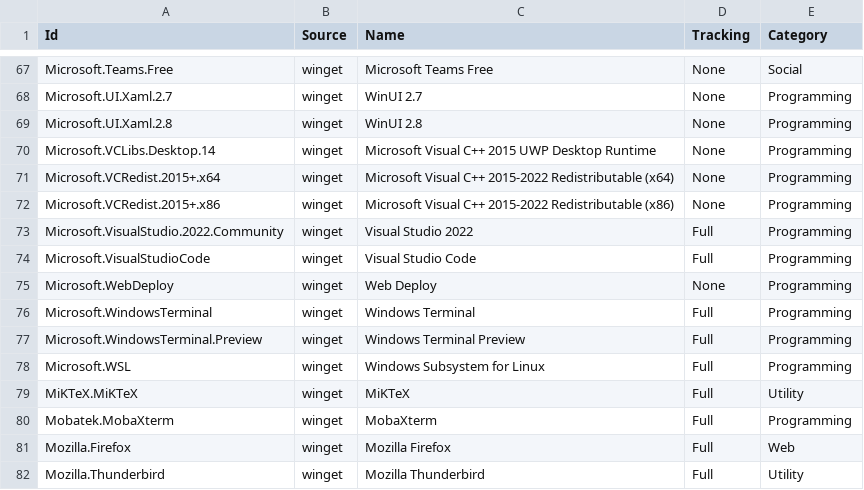
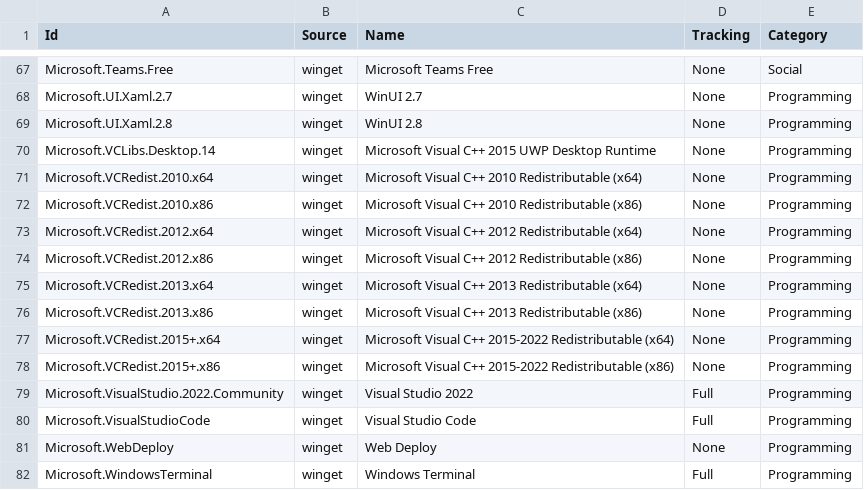
Before and after one commit to lancra/dotfiles, a CSV file: .config/winget/packages.csv, drawn as a sheet; only a part is shown, gaps mark what is left out; the shorter side is filled out with more unchanged rows.

Commit message:
winget: install c++ redistributables

```diff
--- a/.config/winget/packages.csv
+++ b/.config/winget/packages.csv
@@ -70,2 +70,8 @@ Microsoft.UI.Xaml.2.8,winget,WinUI 2.8,None,Programming
 Microsoft.VCLibs.Desktop.14,winget,Microsoft Visual C++ 2015 UWP Desktop Runtime,None,Programming
+Microsoft.VCRedist.2010.x64,winget,Microsoft Visual C++ 2010 Redistributable (x64),None,Programming
+Microsoft.VCRedist.2010.x86,winget,Microsoft Visual C++ 2010 Redistributable (x86),None,Programming
+Microsoft.VCRedist.2012.x64,winget,Microsoft Visual C++ 2012 Redistributable (x64),None,Programming
+Microsoft.VCRedist.2012.x86,winget,Microsoft Visual C++ 2012 Redistributable (x86),None,Programming
+Microsoft.VCRedist.2013.x64,winget,Microsoft Visual C++ 2013 Redistributable (x64),None,Programming
+Microsoft.VCRedist.2013.x86,winget,Microsoft Visual C++ 2013 Redistributable (x86),None,Programming
 Microsoft.VCRedist.2015+.x64,winget,Microsoft Visual C++ 2015-2022 Redistributable (x64),None,Programming
```
